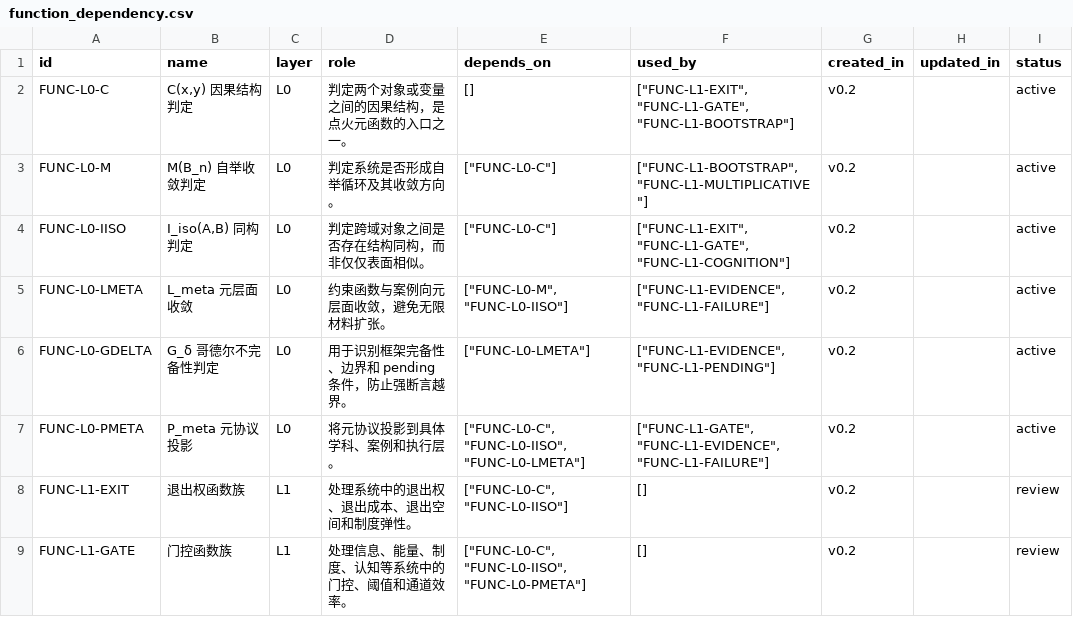
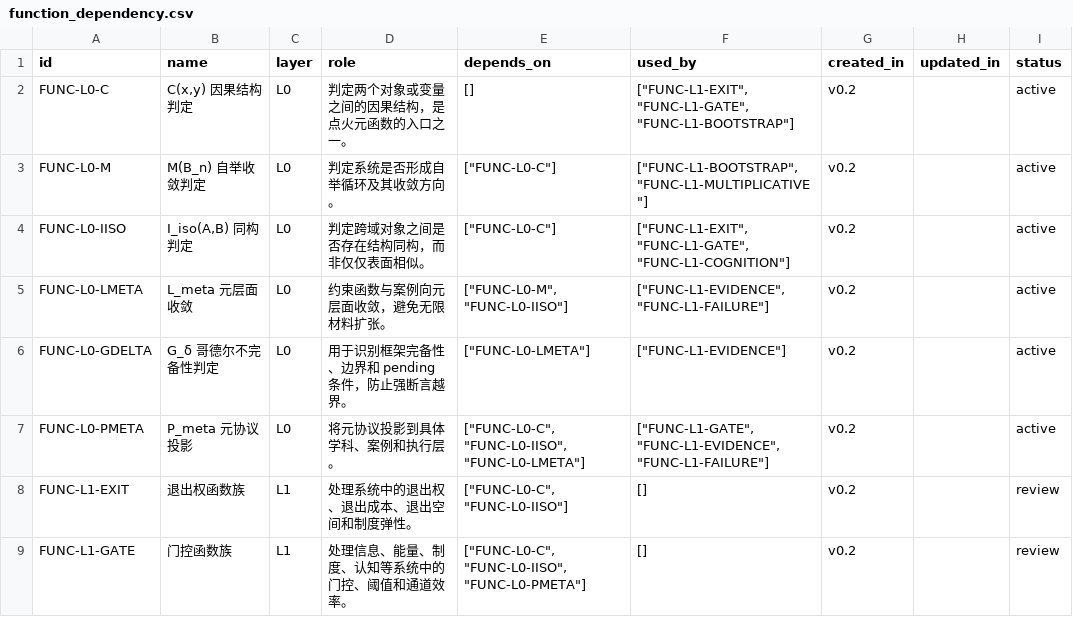
Before and after one commit to Arvin-liu/when-systems-catch-fire, a CSV file: data/function_dependency.csv, drawn as a sheet; only a part is shown; the diff names each change by its address in the sheet, - before the commit and + after, or states it on an @@ line.

Commit message:
tools: add p1 data validator

```diff
--- a/data/function_dependency.csv
+++ b/data/function_dependency.csv
-F6 (used_by): ["FUNC-L1-EVIDENCE", "FUNC-L1-PENDING"]
+F6 (used_by): ["FUNC-L1-EVIDENCE"]
```
Also changed, not shown: 7 other files.
